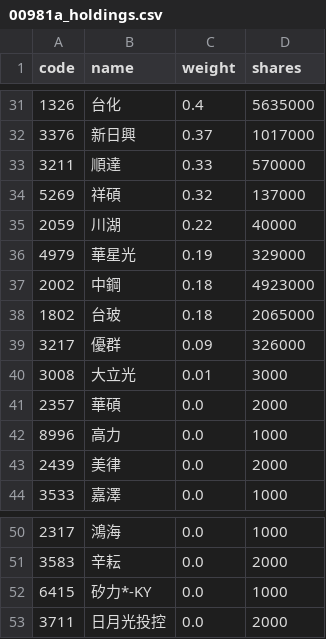
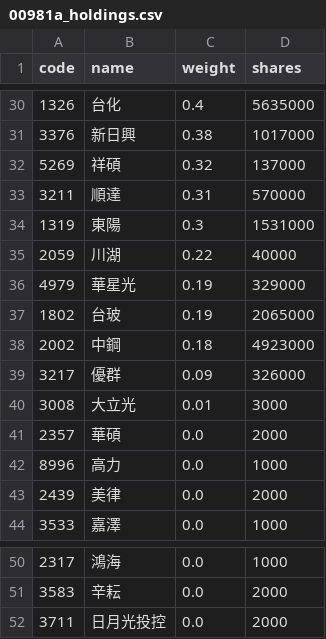
Before and after one commit to eceeff/etf_bot_for00981a, a CSV file: 00981a_holdings.csv, drawn as a sheet; only a part is shown, gaps mark what is left out; the diff covers the shown part only.

```diff
--- a/00981a_holdings.csv
+++ b/00981a_holdings.csv
@@ -31,9 +30,10 @@ code,name,weight,shares
 1326,台化,0.4,5635000
-3376,新日興,0.37,1017000
-3211,順達,0.33,570000
+3376,新日興,0.38,1017000
 5269,祥碩,0.32,137000
+3211,順達,0.31,570000
+1319,東陽,0.3,1531000
 2059,川湖,0.22,40000
 4979,華星光,0.19,329000
+1802,台玻,0.19,2065000
 2002,中鋼,0.18,4923000
-1802,台玻,0.18,2065000
 3217,優群,0.09,326000
@@ -51,3 +51,2 @@ code,name,weight,shares
 3583,辛耘,0.0,2000
-6415,矽力*-KY,0.0,1000
 3711,日月光投控,0.0,2000
```
Also changed, not shown: 8 added rows, 9 removed rows and 19 edited cells elsewhere in this file.
